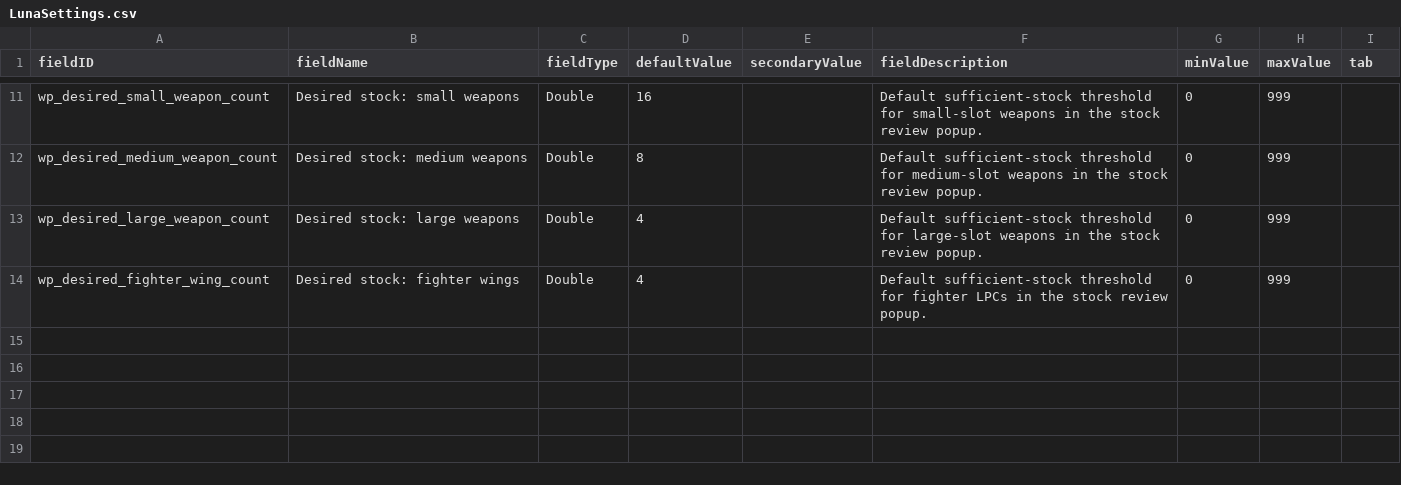
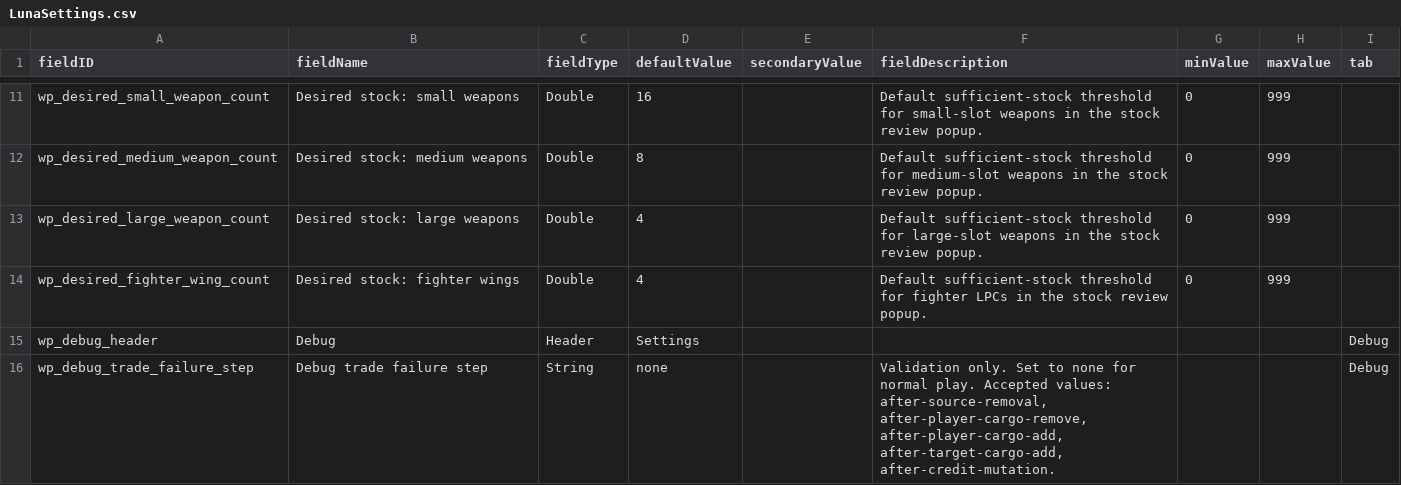
Before and after one commit to seanra94/weapon-inventory-mod, a CSV file: data/config/LunaSettings.csv, drawn as a sheet; only a part is shown, gaps mark what is left out; the diff names each change by its address in the sheet, - before the commit and + after, or states it on an @@ line.

Commit message:
Expose rollback fault hook in Luna settings

```diff
--- a/data/config/LunaSettings.csv
+++ b/data/config/LunaSettings.csv
+row 15: wp_debug_header | Debug | Header | Settings |  |  |  |  | Debug
+row 16: wp_debug_trade_failure_step | Debug trade failure step | String | none |  | Validation only. Set to none for normal play. Accepted values: after-source-removal, after-player-cargo-remove, after-player-cargo-add, after-target-cargo-add, after-credit-mutation. |  |  | Debug
```
Also changed, not shown: 5 other files.
